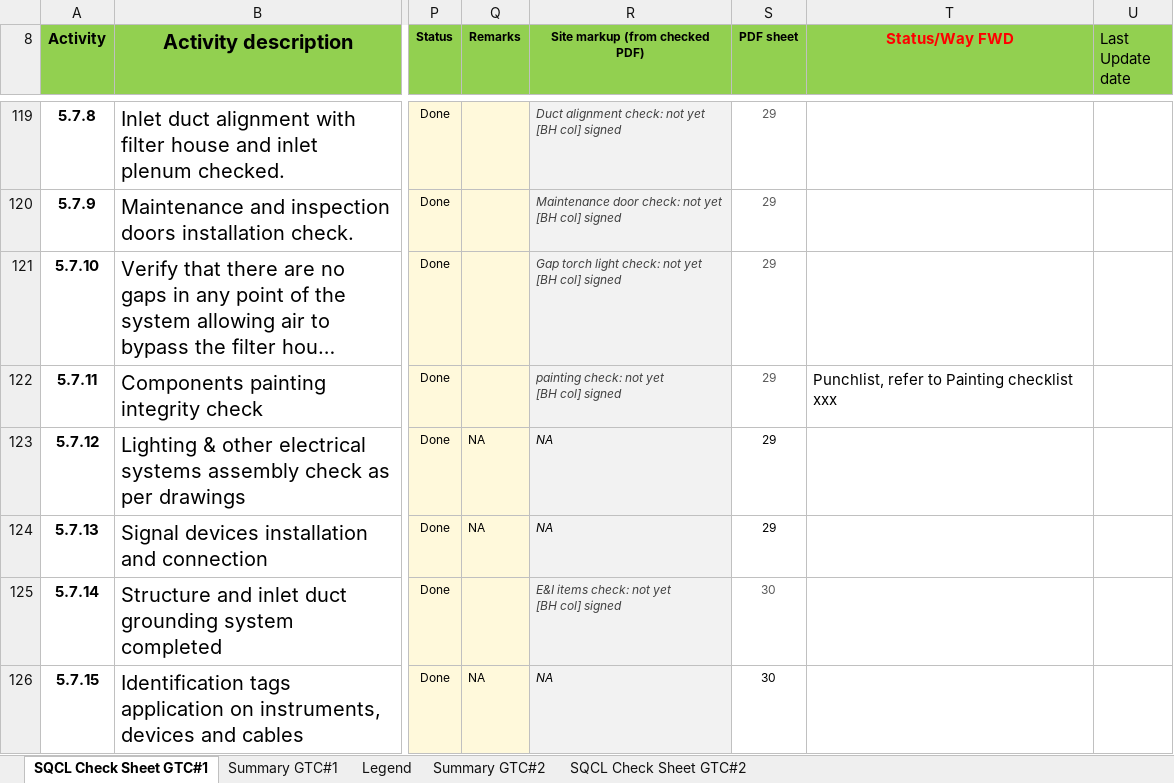
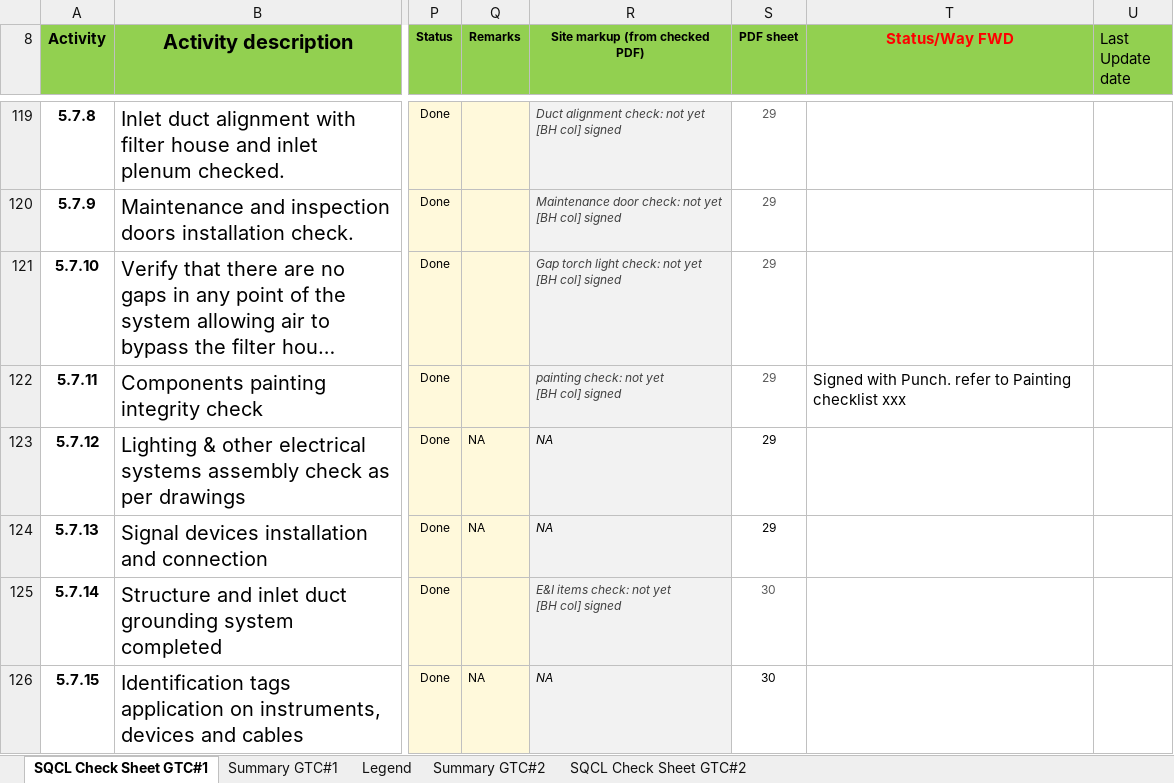
Before and after one commit to vubadien1983-droid/sqcl-dashboard, an Excel workbook: onedrive_file.xlsx, sheet SQCL Check Sheet GTC#1, drawn as a sheet; only a part is shown, gaps mark what is left out; long unchanged cells end in …; values as stored, in another font and other column widths than the file's, no borders; conditional formats not drawn; the diff covers the shown part only; the diff names each change by its address in the sheet, - before the commit and + after, or states it on an @@ line.

```diff
--- a/onedrive_file.xlsx (sheet SQCL Check Sheet GTC#1)
+++ b/onedrive_file.xlsx (sheet SQCL Check Sheet GTC#1)
-T122 (Status/Way FWD): Punchlist, refer to…
+T122 (Status/Way FWD): Signed with Punch. refer to…
```
Also changed, not shown: 30 edited cells elsewhere in this sheet, sheet Summary GTC#1, 4 other files.
